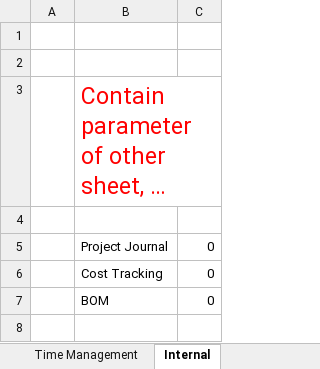
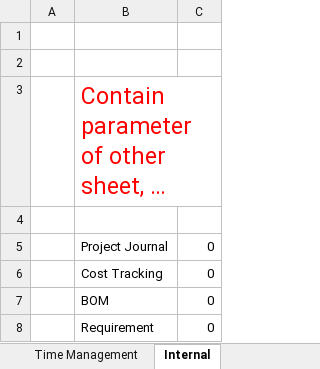
Before and after one commit to QuangHaiNguyen/Project_Requirement, an Excel workbook: Project Management.xlsm, sheet Internal, drawn as a sheet; long unchanged cells end in …; values as stored, in another font and other column widths than the file's, no borders; the diff names each change by its address in the sheet, - before the commit and + after, or states it on an @@ line.

Commit message:
add requirement for Requirement Sheet

```diff
--- a/Project Management.xlsm (sheet Internal)
+++ b/Project Management.xlsm (sheet Internal)
+row 8:  | Requirement | 0
```
Also changed, not shown: charts or pictures, 1 other file.
